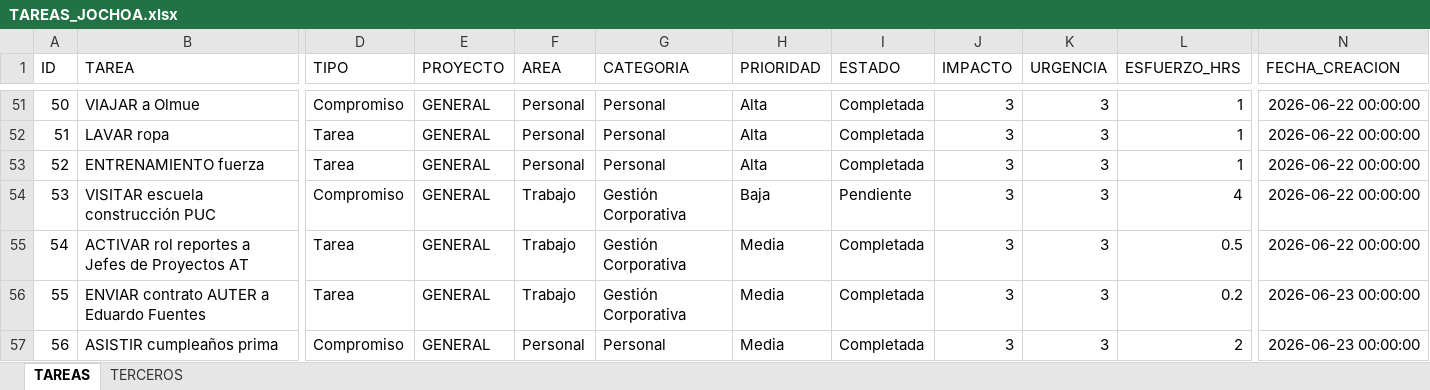
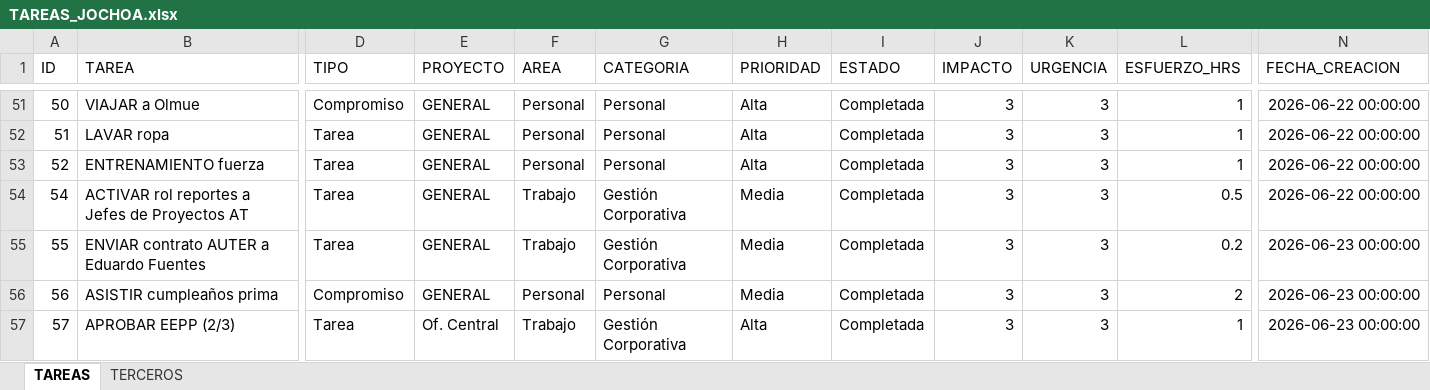
Before and after one commit to Jochoa27/jochoa-tareas, an Excel workbook: TAREAS_JOCHOA.xlsx, sheet TAREAS, drawn as a sheet; only a part is shown, gaps mark what is left out; the shorter side is filled out with more unchanged rows; values as stored, in another font and other column widths than the file's, no borders; rows hold the shown columns only; the diff names each change by its address in the sheet, - before the commit and + after, or states it on an @@ line.

Commit message:
update: tareas actualizadas desde app (28/06 14:52)

```diff
--- a/TAREAS_JOCHOA.xlsx (sheet TAREAS)
+++ b/TAREAS_JOCHOA.xlsx (sheet TAREAS)
-row 54: 53 | VISITAR escuela construcción PUC | Compromiso | GENERAL | Trabajo | Gestión Corporativa | Baja | Pendiente | 3 | 3 | 4 | 2026-06-22 00:00:00
```
